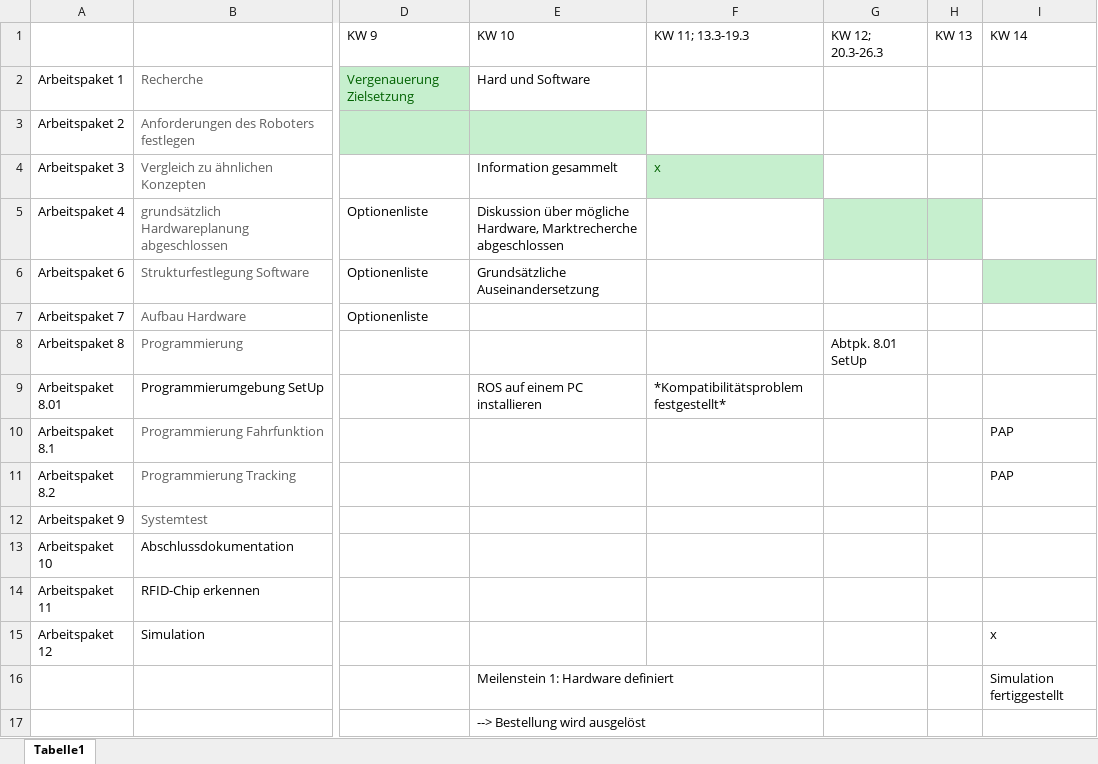
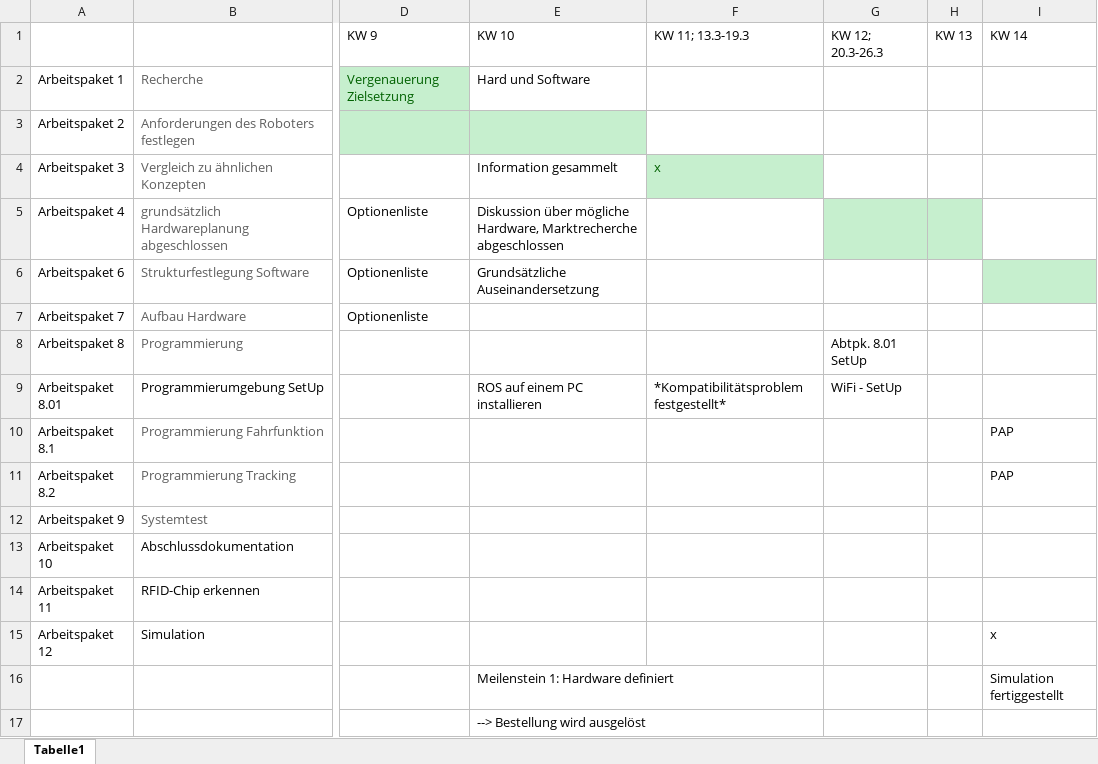
Before and after one commit to Lorenzuser/Projekt--HomeDirect, an Excel workbook: Zeitplanung/Zeitplan V2.xlsx, sheet Tabelle1, drawn as a sheet; only a part is shown, gaps mark what is left out; values as stored, in another font and other column widths than the file's, no borders; the diff names each change by its address in the sheet, - before the commit and + after, or states it on an @@ line.

Commit message:
minor zeitplan update

```diff
--- a/Zeitplanung/Zeitplan V2.xlsx (sheet Tabelle1)
+++ b/Zeitplanung/Zeitplan V2.xlsx (sheet Tabelle1)
-G9: (empty)
+G9: WiFi - SetUp
```
